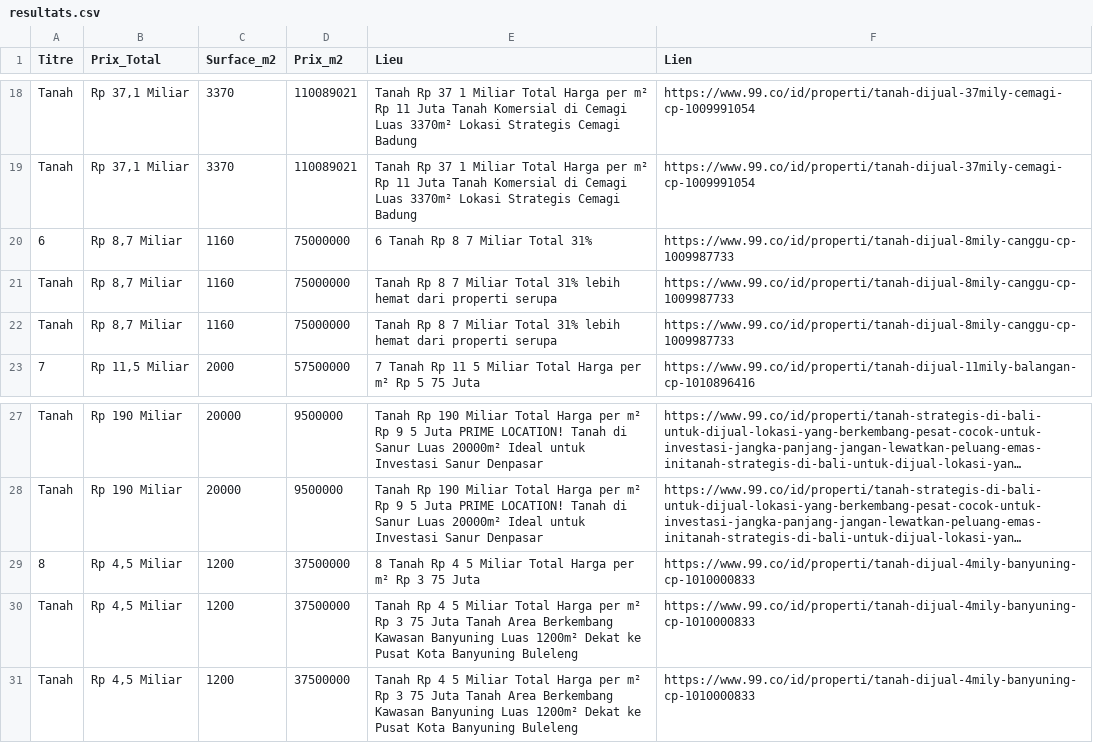
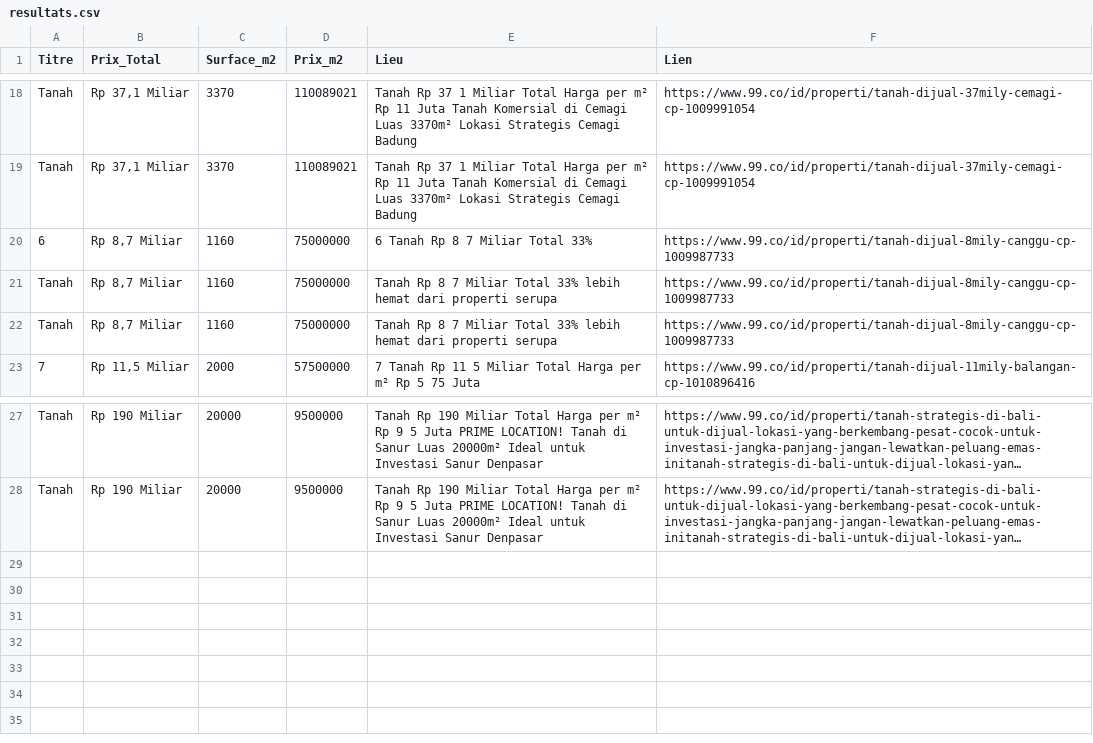
Before and after one commit to pedro432143219-prog/99co-scraper, a CSV file: resultats.csv, drawn as a sheet; only a part is shown, gaps mark what is left out; long unchanged cells end in …; the diff names each change by its address in the sheet, - before the commit and + after, or states it on an @@ line.

```diff
--- a/resultats.csv
+++ b/resultats.csv
-E20 (Lieu): 6 Tanah Rp 8 7 Miliar Total 31%
+E20 (Lieu): 6 Tanah Rp 8 7 Miliar Total 33%
-E21:E22 (Lieu): …Miliar Total 31% lebih hemat…
+E21:E22 (Lieu): …Miliar Total 33% lebih hemat…
-row 29: 8 | Rp 4,5 Miliar | 1200 | 37500000 | 8 Tanah Rp 4 5 Miliar Total Harga per m² Rp 3 75 Juta | https://www.99.co/id/properti/tanah-dijual-4mily-banyuning-cp-1010000833
-row 30: Tanah | Rp 4,5 Miliar | 1200 | 37500000 | Tanah Rp 4 5 Miliar Total Harga per m² Rp 3 75 Juta Tanah Area Berkembang Kawasan Banyuning Luas 1200m² Dekat ke Pusat Kota Banyuning Buleleng | https://www.99.co/id/properti/tanah-dijual-4mily-banyuning-cp-1010000833
-row 31: Tanah | Rp 4,5 Miliar | 1200 | 37500000 | Tanah Rp 4 5 Miliar Total Harga per m² Rp 3 75 Juta Tanah Area Berkembang Kawasan Banyuning Luas 1200m² Dekat ke Pusat Kota Banyuning Buleleng | https://www.99.co/id/properti/tanah-dijual-4mily-banyuning-cp-1010000833
```
